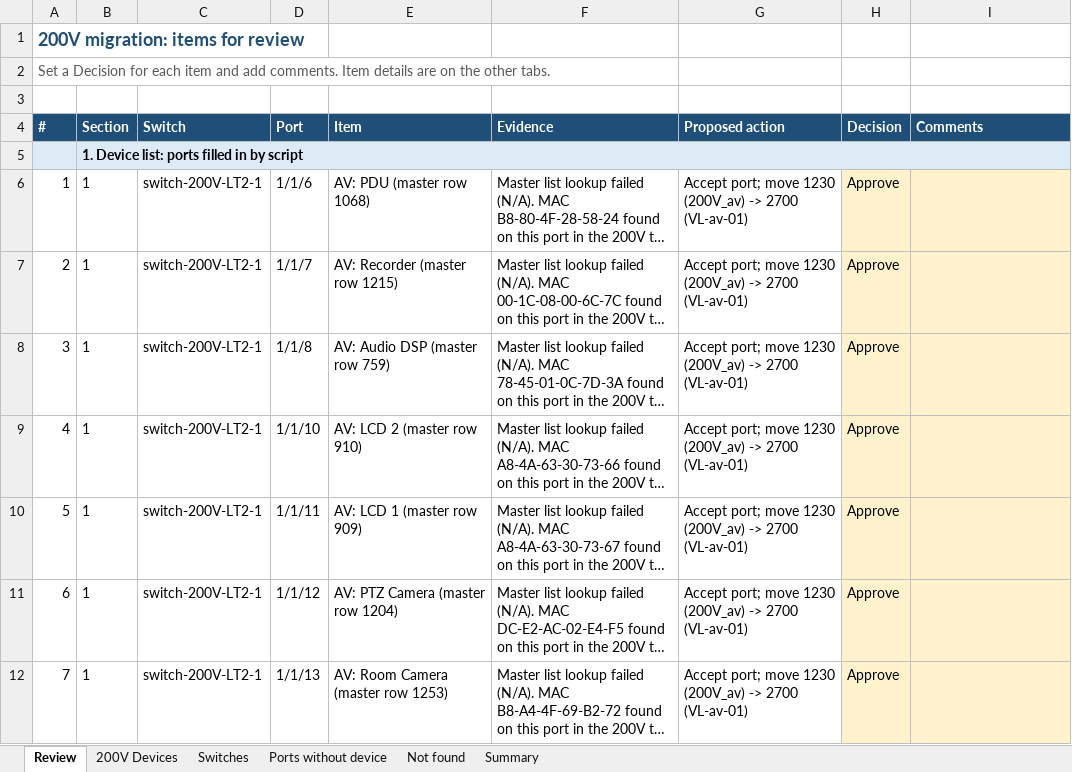
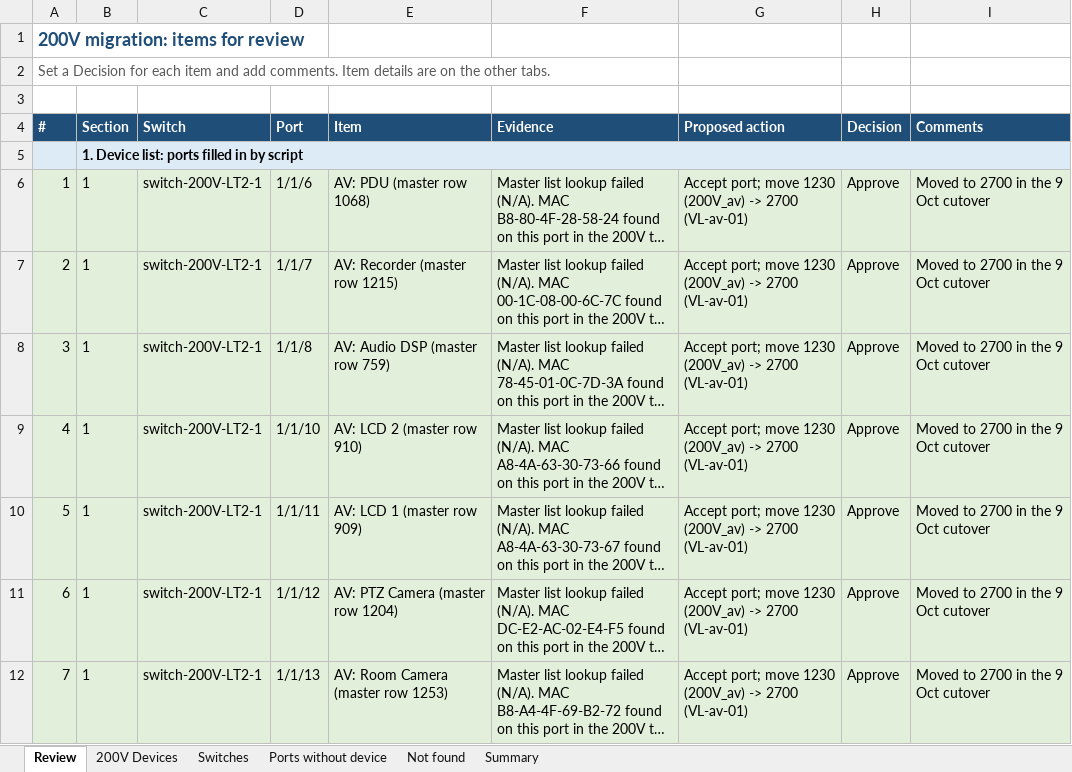
Before and after one commit to Asingh0014/trinity-smartzone-plan, an Excel workbook: 200V Device Port List.xlsx, sheet Review, drawn as a sheet; only a part is shown; long unchanged cells end in …; values as stored, in another font and other column widths than the file's, no borders; the diff covers the shown part only; the diff names each change by its address in the sheet, - before the commit and + after, or states it on an @@ line.

```diff
--- a/200V Device Port List.xlsx (sheet Review)
+++ b/200V Device Port List.xlsx (sheet Review)
-A6:G12 fill: none
+A6:G12 fill: #E2EFDA
-H6:I12 fill: #FFF2CC
+H6:I12 fill: #E2EFDA
-I6:I12 (Comments): (empty)
+I6:I12 (Comments): Moved to 2700 in the 9 Oct cutover
```
Also changed, not shown: 7 edited cells and cell formats elsewhere in this sheet.
